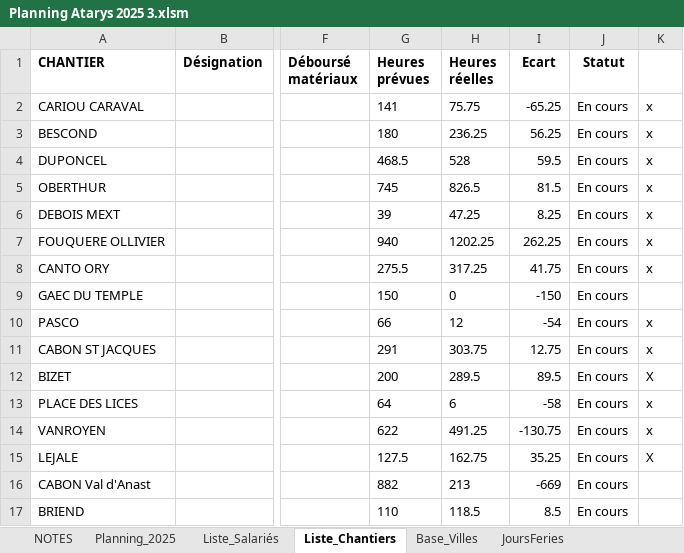
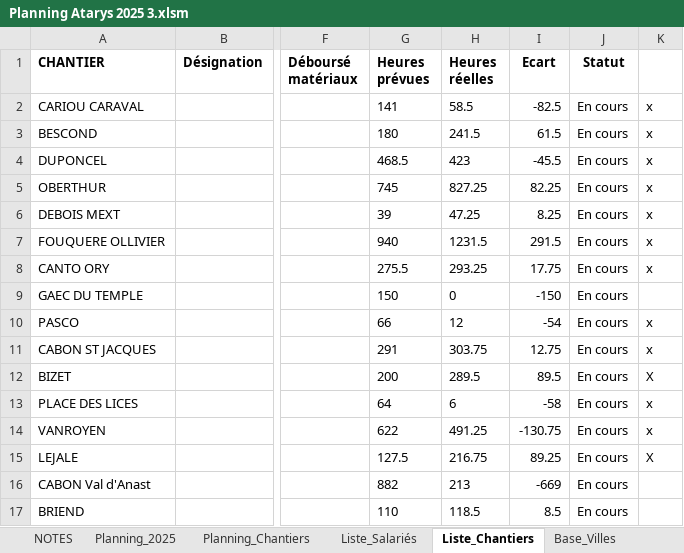
Before and after one commit to ATARYS-CONSTRUCTION/APP_ATARYS_V2, an Excel workbook: docs/05-donnees-reference/fichiers-excel/Planning Atarys 2025 3.xlsm, sheet Liste_Chantiers, drawn as a sheet; only a part is shown, gaps mark what is left out; values as stored, in another font and other column widths than the file's, no borders; charts and pictures and conditional formats not drawn; the diff names each change by its address in the sheet, - before the commit and + after, or states it on an @@ line.

```diff
--- a/docs/05-donnees-reference/fichiers-excel/Planning Atarys 2025 3.xlsm (sheet Liste_Chantiers)
+++ b/docs/05-donnees-reference/fichiers-excel/Planning Atarys 2025 3.xlsm (sheet Liste_Chantiers)
+sheet tab: Planning_Chantiers
-H2 (Heures réelles): 75.75
+H2 (Heures réelles): 58.5
-I2 (Ecart): -65.25
+I2 (Ecart): -82.5
-H3 (Heures réelles): 236.25
+H3 (Heures réelles): 241.5
-I3 (Ecart): 56.25
+I3 (Ecart): 61.5
-H4 (Heures réelles): 528
+H4 (Heures réelles): 423
-I4 (Ecart): 59.5
+I4 (Ecart): -45.5
-H5 (Heures réelles): 826.5
+H5 (Heures réelles): 827.25
-I5 (Ecart): 81.5
+I5 (Ecart): 82.25
-H7 (Heures réelles): 1202.25
+H7 (Heures réelles): 1231.5
-I7 (Ecart): 262.25
+I7 (Ecart): 291.5
-H8 (Heures réelles): 317.25
+H8 (Heures réelles): 293.25
-I8 (Ecart): 41.75
+I8 (Ecart): 17.75
-H15 (Heures réelles): 162.75
+H15 (Heures réelles): 216.75
-I15 (Ecart): 35.25
+I15 (Ecart): 89.25
```
Also changed, not shown: sheet Fiche_Mensuelle, sheet Planning_2025, sheet Liste_Salariés, charts or pictures, 20 other files.
